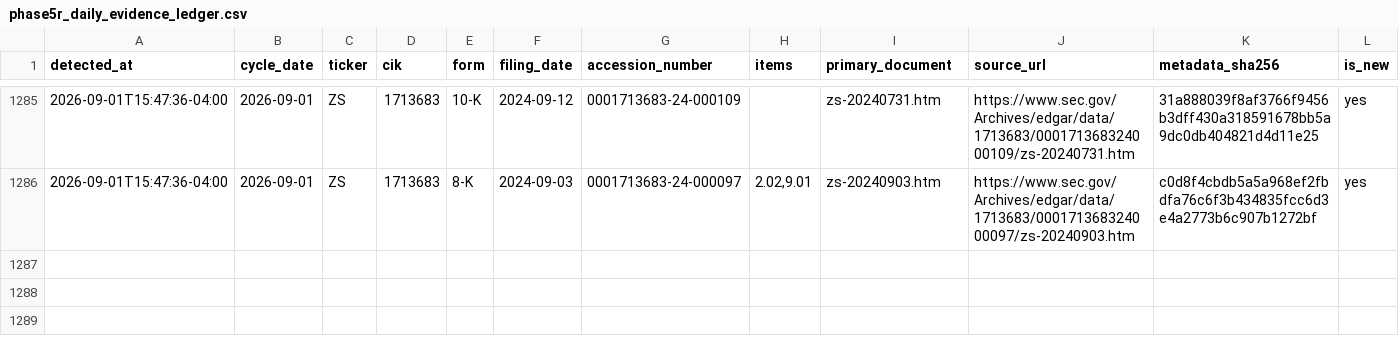
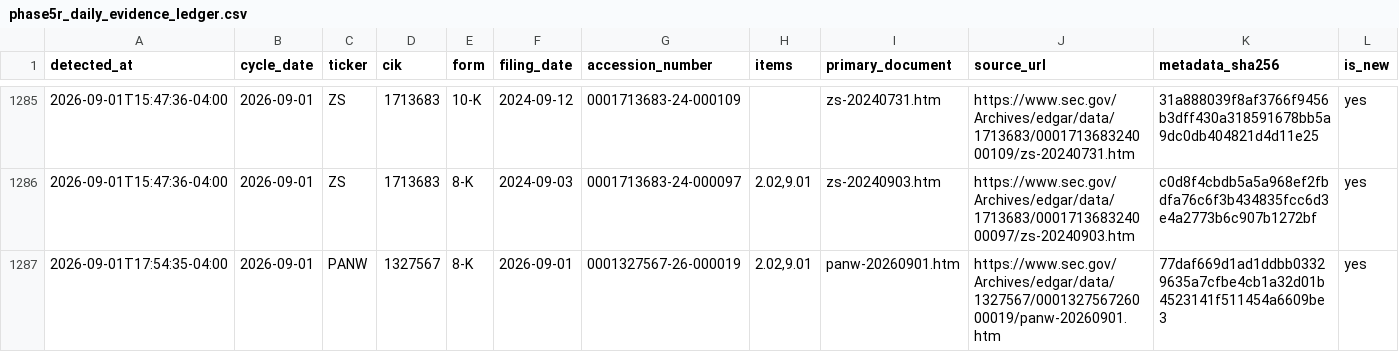
Before and after one commit to stevenchenjy/equity, a CSV file: 03_source_data/phase5r/phase5r_daily_evidence_ledger.csv, drawn as a sheet; only a part is shown, gaps mark what is left out; rows hold the shown columns only; the diff names each change by its address in the sheet, - before the commit and + after, or states it on an @@ line.

```diff
--- a/03_source_data/phase5r/phase5r_daily_evidence_ledger.csv
+++ b/03_source_data/phase5r/phase5r_daily_evidence_ledger.csv
+row 1287: 2026-09-01T17:54:35-04:00 | 2026-09-01 | PANW | 1327567 | 8-K | 2026-09-01 | 0001327567-26-000019 | 2.02,9.01 | panw-20260901.htm | https://www.sec.gov/Archives/edgar/data/1327567/000132756726000019/panw-20260901.htm | 77daf669d1ad1ddbb03329635a7cfbe4cb1a32d01b4523141f511454a6609be3 | yes
```
Also changed, not shown: 03_source_data/phase5r/phase5r_sec_acceptance_extension_admission_audit.csv, 1 other file.
